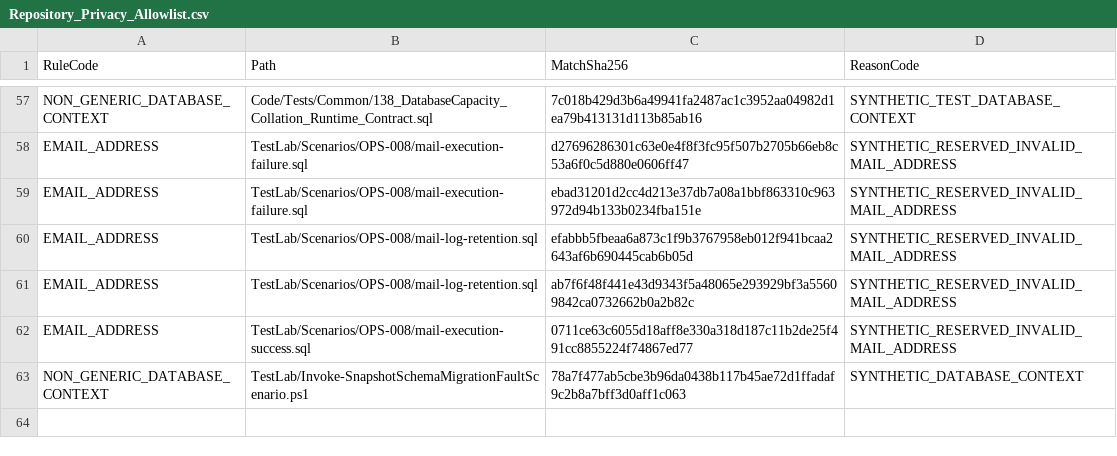
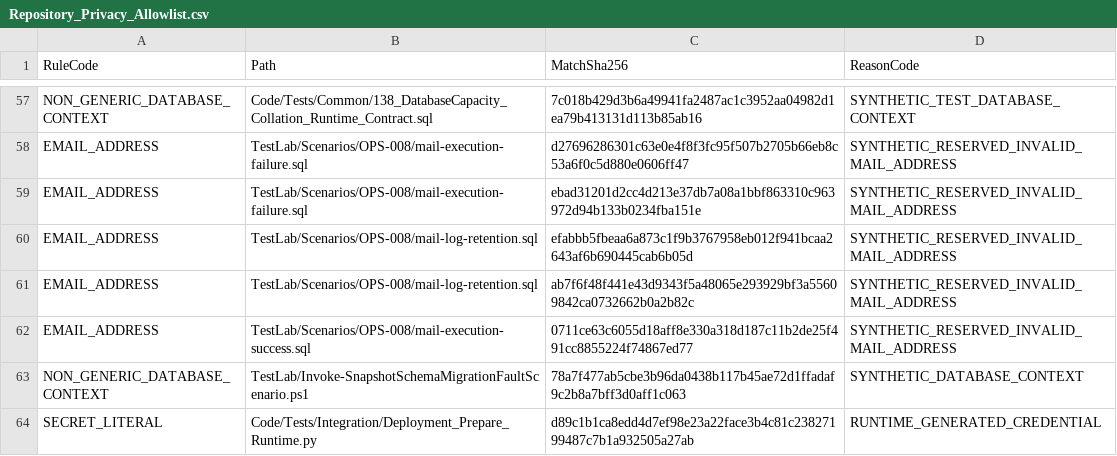
Before and after one commit to gecompat/SQL_Server_Analyze, a CSV file: Metadata/Quality/Repository_Privacy_Allowlist.csv, drawn as a sheet; only a part is shown, gaps mark what is left out; the diff names each change by its address in the sheet, - before the commit and + after, or states it on an @@ line.

```diff
--- a/Metadata/Quality/Repository_Privacy_Allowlist.csv
+++ b/Metadata/Quality/Repository_Privacy_Allowlist.csv
+row 64: SECRET_LITERAL | Code/Tests/Integration/Deployment_Prepare_Runtime.py | d89c1b1ca8edd4d7ef98e23a22face3b4c81c23827199487c7b1a932505a27ab | RUNTIME_GENERATED_CREDENTIAL
```
Also changed, not shown: 7 other files.
